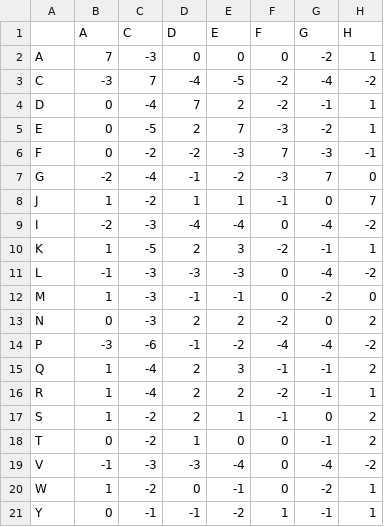
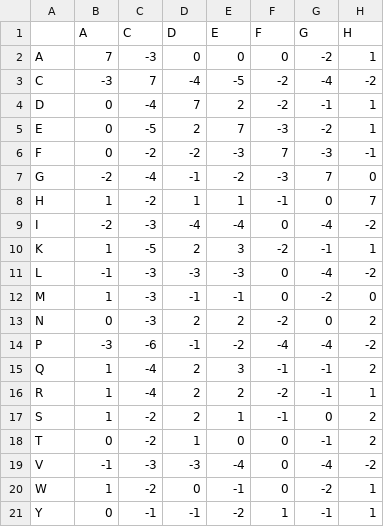
Before and after one commit to EndyLab/codon-tables, a CSV file: res/Gilis.csv, drawn as a sheet; only a part is shown; the diff names each change by its address in the sheet, - before the commit and + after, or states it on an @@ line.

Commit message:
closing branch on substitution matrices. Updated codonTable to have attributes storing sparse and full representations of adjacency matrix of codon Graph.

```diff
--- a/res/Gilis.csv
+++ b/res/Gilis.csv
-A8: J
+A8: H
```
Also changed, not shown: 9 other files.
